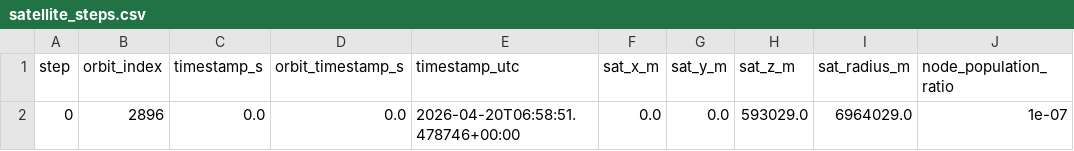
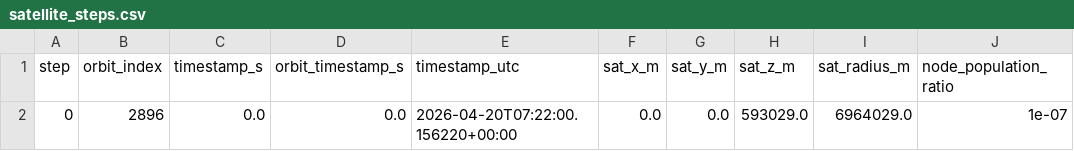
Before and after one commit to SatNaingTun/LRFHSS_MultiBeam_Integration, a CSV file: results/one_pos_lrfhss/satellite_steps.csv, drawn as a sheet; only a part is shown; the diff names each change by its address in the sheet, - before the commit and + after, or states it on an @@ line.

```diff
--- a/results/one_pos_lrfhss/satellite_steps.csv
+++ b/results/one_pos_lrfhss/satellite_steps.csv
-E2 (timestamp_utc): 2026-04-20T06:58:51.478746+00:00
+E2 (timestamp_utc): 2026-04-20T07:22:00.156220+00:00
```
Also changed, not shown: results/one_pos_lrfhss/lrfhss_sim_cr1_elev25.csv, results/one_pos_lrfhss/lrfhss_sim_cr1_elev55.csv, 14 other files.
